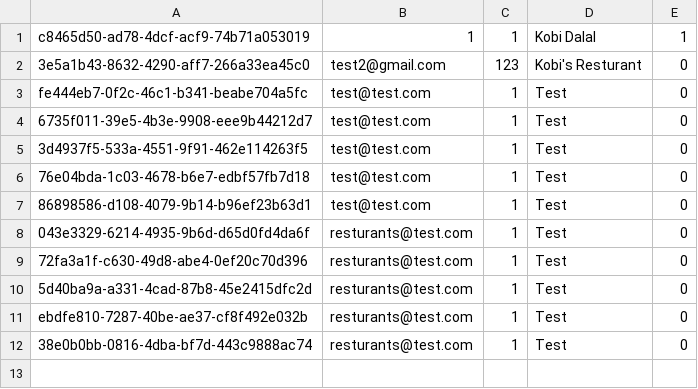
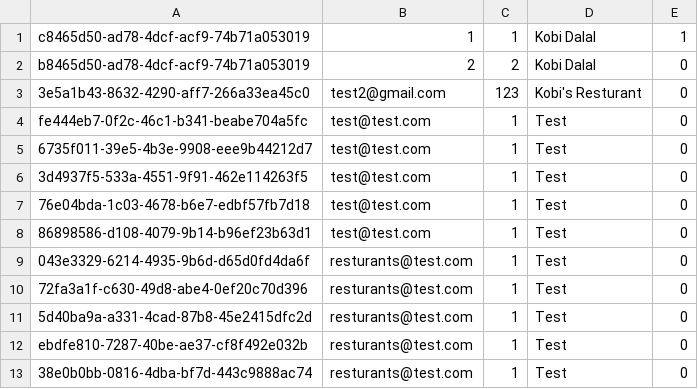
Before and after one commit to Kobidl/HotFood, a CSV file: data/users.csv, drawn as a sheet.

```diff
--- a/data/users.csv
+++ b/data/users.csv
@@ -1,2 +1,3 @@
 c8465d50-ad78-4dcf-acf9-74b71a053019,1,1,Kobi Dalal,1
+b8465d50-ad78-4dcf-acf9-74b71a053019,2,2,Kobi Dalal,0
 3e5a1b43-8632-4290-aff7-266a33ea45c0,test2@gmail.com,123,Kobi's Resturant,0
```
Also changed, not shown: 20 other files.
